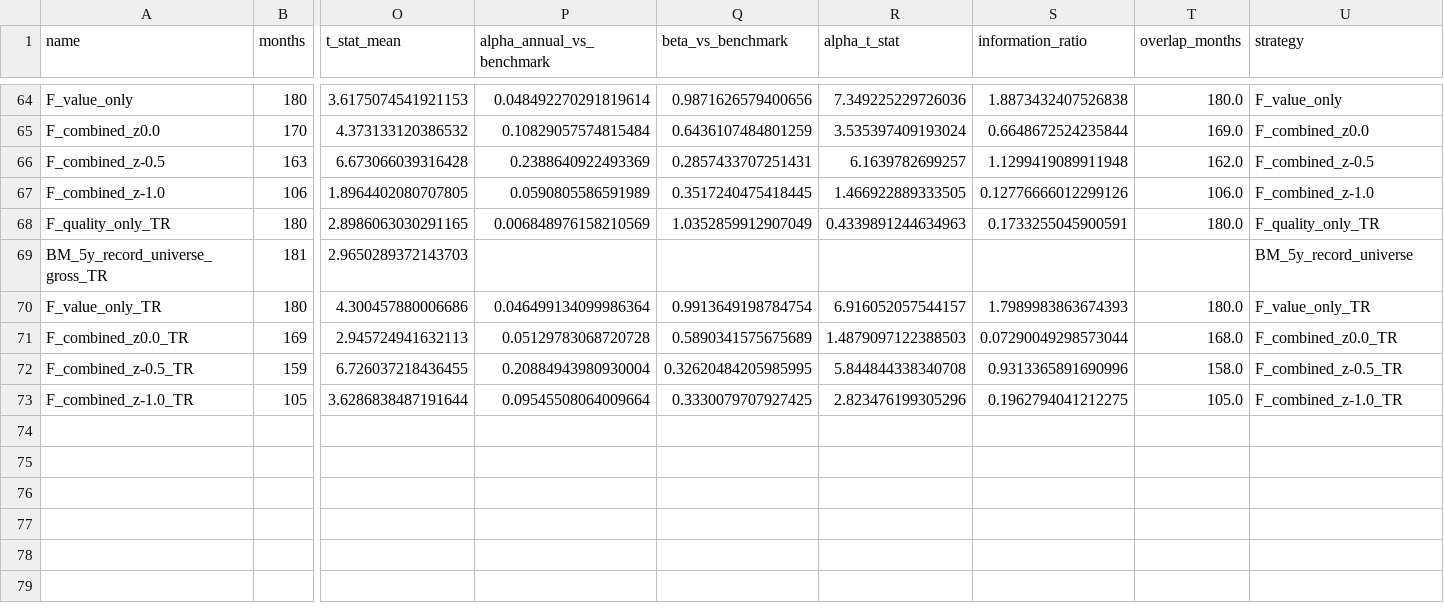
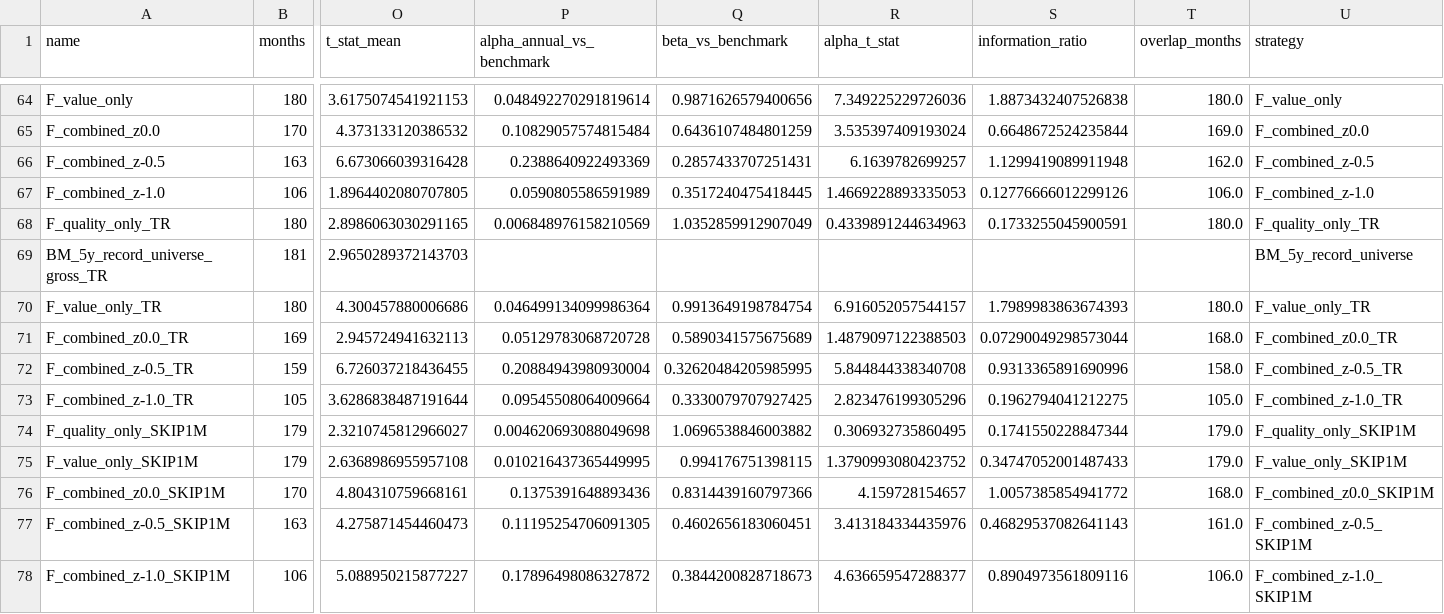
Before and after one commit to hdcapital/cef-research, a CSV file: outputs/performance_summary.csv, drawn as a sheet; only a part is shown, gaps mark what is left out; rows hold the shown columns only; the diff names each change by its address in the sheet, - before the commit and + after, or states it on an @@ line.

```diff
--- a/outputs/performance_summary.csv
+++ b/outputs/performance_summary.csv
-R67 (alpha_t_stat): 1.466922889333505
+R67 (alpha_t_stat): 1.4669228893335053
+row 74: F_quality_only_SKIP1M | 179 | 2.3210745812966027 | 0.004620693088049698 | 1.0696538846003882 | 0.306932735860495 | 0.1741550228847344 | 179.0 | F_quality_only_SKIP1M
+row 75: F_value_only_SKIP1M | 179 | 2.6368986955957108 | 0.010216437365449995 | 0.994176751398115 | 1.3790993080423752 | 0.34747052001487433 | 179.0 | F_value_only_SKIP1M
+row 76: F_combined_z0.0_SKIP1M | 170 | 4.804310759668161 | 0.1375391648893436 | 0.8314439160797366 | 4.159728154657 | 1.0057385854941772 | 168.0 | F_combined_z0.0_SKIP1M
+row 77: F_combined_z-0.5_SKIP1M | 163 | 4.275871454460473 | 0.11195254706091305 | 0.4602656183060451 | 3.413184334435976 | 0.46829537082641143 | 161.0 | F_combined_z-0.5_SKIP1M
+row 78: F_combined_z-1.0_SKIP1M | 106 | 5.088950215877227 | 0.17896498086327872 | 0.3844200828718673 | 4.636659547288377 | 0.8904973561809116 | 106.0 | F_combined_z-1.0_SKIP1M
```
Also changed, not shown: outputs/regressions.csv, 5 other files.
